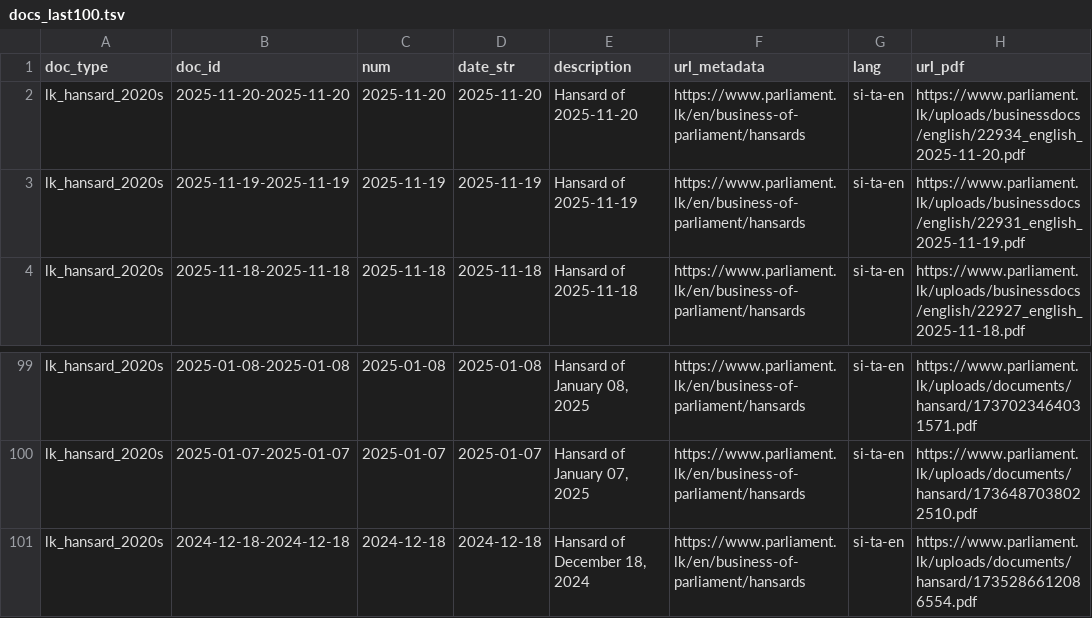
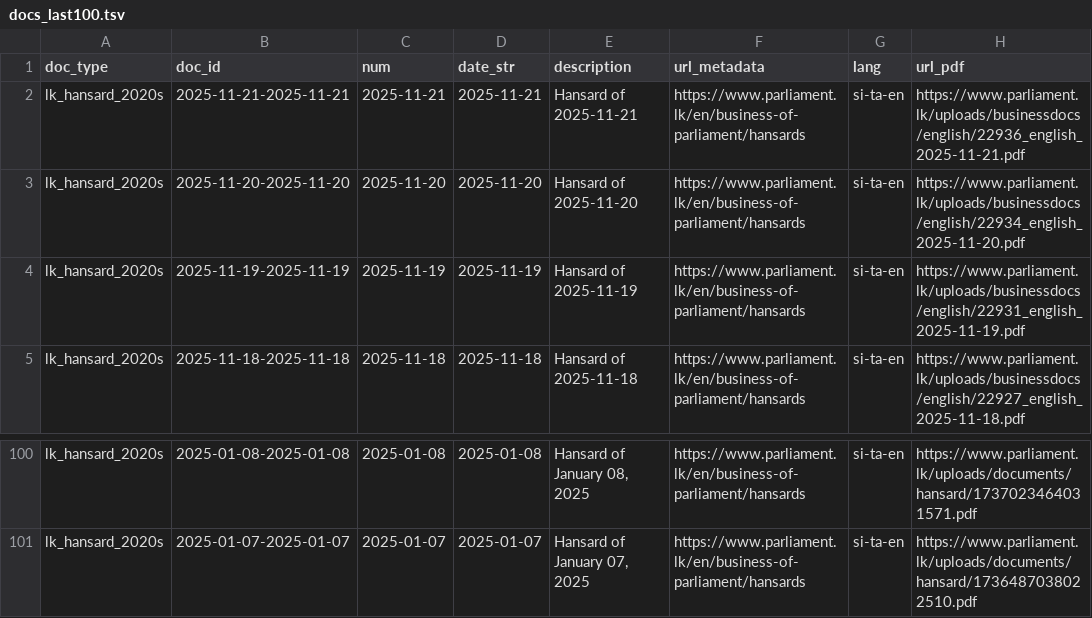
Before and after one commit to nuuuwan/lk_hansard, a TSV file: data/lk_hansard_2020s/docs_last100.tsv, drawn as a sheet; only a part is shown, gaps mark what is left out.

```diff
--- a/data/lk_hansard_2020s/docs_last100.tsv
+++ b/data/lk_hansard_2020s/docs_last100.tsv
@@ -1,2 +1,3 @@
 doc_type	doc_id	num	date_str	description	url_metadata	lang	url_pdf
+lk_hansard_2020s	2025-11-21-2025-11-21	2025-11-21	2025-11-21	Hansard of 2025-11-21	https://www.parliament.lk/en/business-of-parliament/hansards	si-ta-en	https://www.parliament.lk/uploads/businessdocs/english/22936_english_2025-11-21.pdf
 lk_hansard_2020s	2025-11-20-2025-11-20	2025-11-20	2025-11-20	Hansard of 2025-11-20	https://www.parliament.lk/en/business-of-parliament/hansards	si-ta-en	https://www.parliament.lk/uploads/businessdocs/english/22934_english_2025-11-20.pdf
@@ -100,2 +101 @@ lk_hansard_2020s	2025-01-08-2025-01-08	2025-01-08	2025-01-08	Hansard of January
 lk_hansard_2020s	2025-01-07-2025-01-07	2025-01-07	2025-01-07	Hansard of January 07, 2025	https://www.parliament.lk/en/business-of-parliament/hansards	si-ta-en	https://www.parliament.lk/uploads/documents/hansard/1736487038022510.pdf
-lk_hansard_2020s	2024-12-18-2024-12-18	2024-12-18	2024-12-18	Hansard of December 18, 2024	https://www.parliament.lk/en/business-of-parliament/hansards	si-ta-en	https://www.parliament.lk/uploads/documents/hansard/1735286612086554.pdf
```
Also changed, not shown: data/lk_hansard_2020s/docs_all.tsv, 5 other files.
